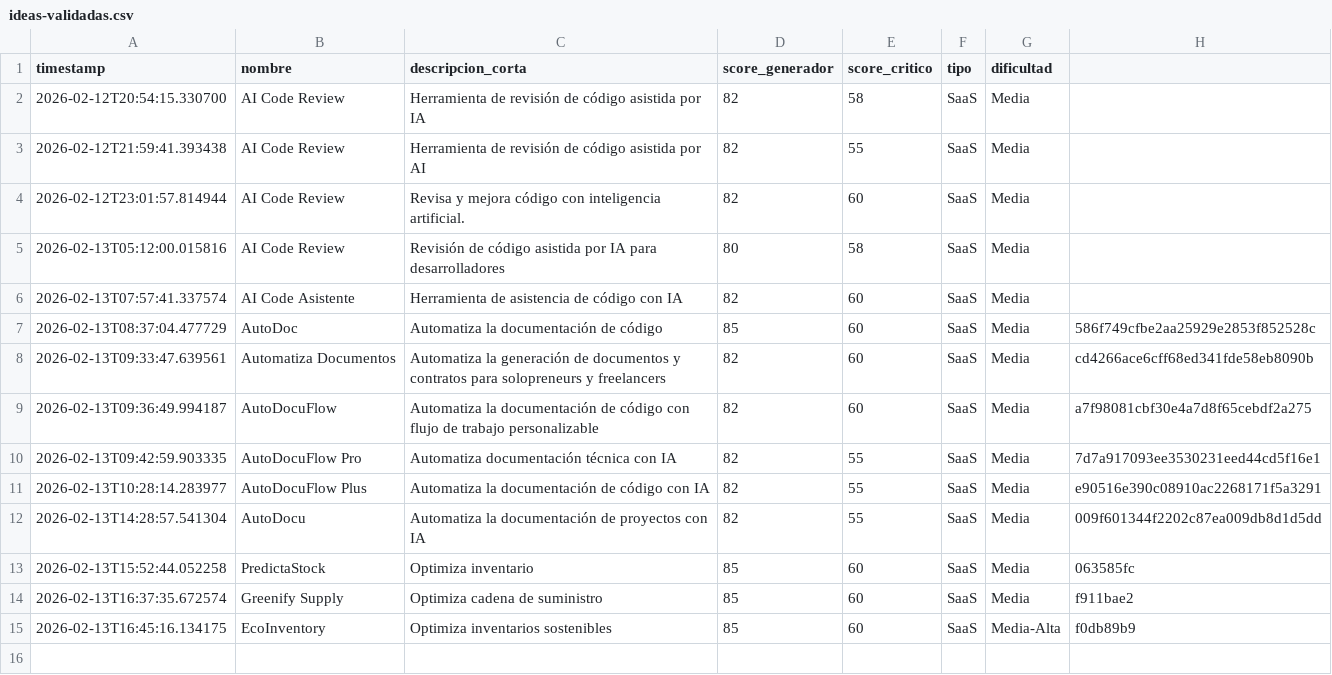
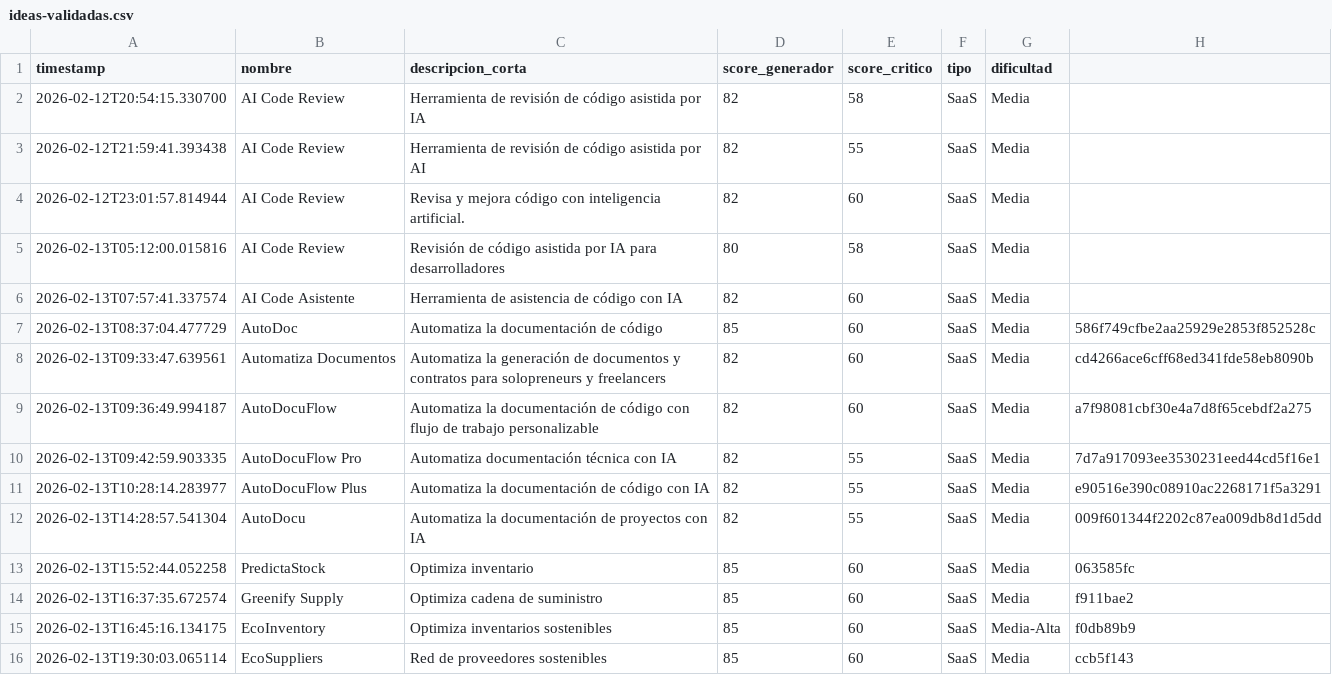
Before and after one commit to mipromptingeniering-alt/validationidea, a CSV file: data/ideas-validadas.csv, drawn as a sheet.

```diff
--- a/data/ideas-validadas.csv
+++ b/data/ideas-validadas.csv
@@ -15 +15,2 @@ timestamp,nombre,descripcion_corta,score_generador,score_critico,tipo,dificultad
 2026-02-13T16:45:16.134175,EcoInventory,Optimiza inventarios sostenibles,85,60,SaaS,Media-Alta,f0db89b9
+2026-02-13T19:30:03.065114,EcoSuppliers,Red de proveedores sostenibles,85,60,SaaS,Media,ccb5f143
```
Also changed, not shown: 3 other files.
